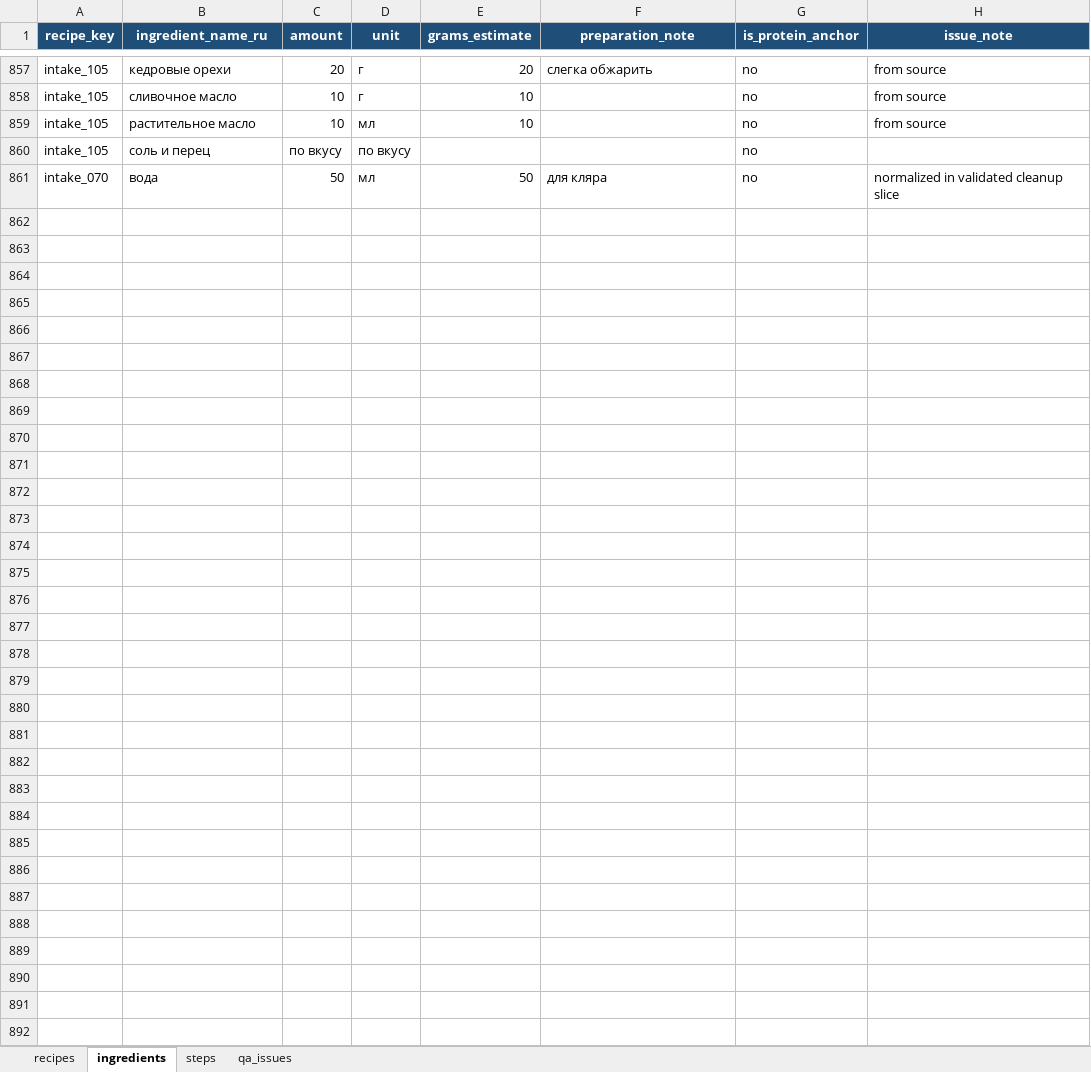
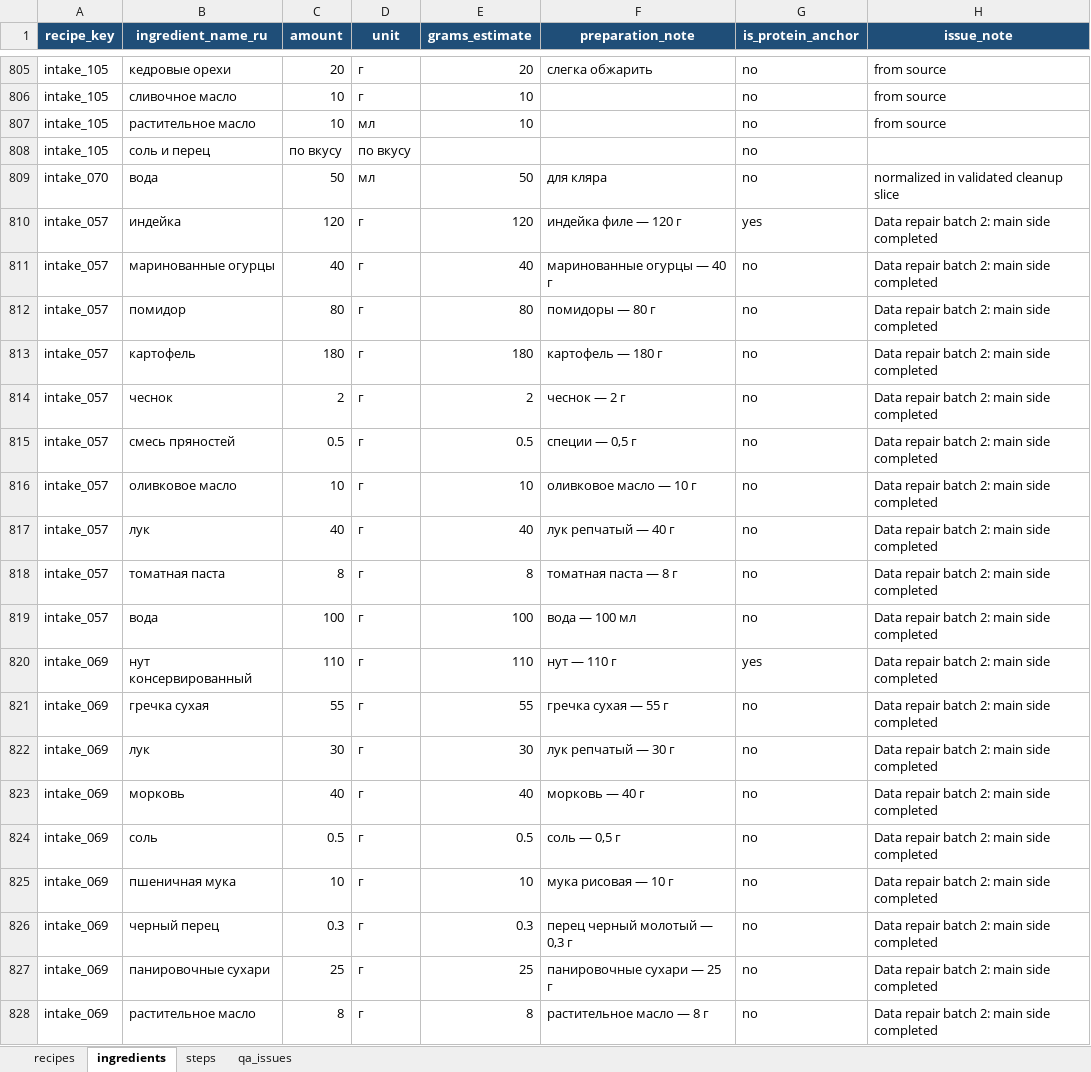
Before and after one commit to nikapivovarova-web/diet-bot, an Excel workbook: tmp/recipe_intake/cleaned_recipes.xlsx, sheet ingredients, drawn as a sheet; only a part is shown, gaps mark what is left out; values as stored, in another font and other column widths than the file's, no borders; table styles not drawn; the diff covers the shown part only; the diff names each change by its address in the sheet, - before the commit and + after, or states it on an @@ line.

```diff
--- a/tmp/recipe_intake/cleaned_recipes.xlsx (sheet ingredients)
+++ b/tmp/recipe_intake/cleaned_recipes.xlsx (sheet ingredients)
+row 810: intake_057 | индейка | 120 | г | 120 | индейка филе — 120 г | yes | Data repair batch 2: main side completed
+row 811: intake_057 | маринованные огурцы | 40 | г | 40 | маринованные огурцы — 40 г | no | Data repair batch 2: main side completed
+row 812: intake_057 | помидор | 80 | г | 80 | помидоры — 80 г | no | Data repair batch 2: main side completed
+row 813: intake_057 | картофель | 180 | г | 180 | картофель — 180 г | no | Data repair batch 2: main side completed
+row 814: intake_057 | чеснок | 2 | г | 2 | чеснок — 2 г | no | Data repair batch 2: main side completed
+row 815: intake_057 | смесь пряностей | 0.5 | г | 0.5 | специи — 0,5 г | no | Data repair batch 2: main side completed
+row 816: intake_057 | оливковое масло | 10 | г | 10 | оливковое масло — 10 г | no | Data repair batch 2: main side completed
+row 817: intake_057 | лук | 40 | г | 40 | лук репчатый — 40 г | no | Data repair batch 2: main side completed
+row 818: intake_057 | томатная паста | 8 | г | 8 | томатная паста — 8 г | no | Data repair batch 2: main side completed
+row 819: intake_057 | вода | 100 | г | 100 | вода — 100 мл | no | Data repair batch 2: main side completed
+row 820: intake_069 | нут консервированный | 110 | г | 110 | нут — 110 г | yes | Data repair batch 2: main side completed
+row 821: intake_069 | гречка сухая | 55 | г | 55 | гречка сухая — 55 г | no | Data repair batch 2: main side completed
+row 822: intake_069 | лук | 30 | г | 30 | лук репчатый — 30 г | no | Data repair batch 2: main side completed
+row 823: intake_069 | морковь | 40 | г | 40 | морковь — 40 г | no | Data repair batch 2: main side completed
+row 824: intake_069 | соль | 0.5 | г | 0.5 | соль — 0,5 г | no | Data repair batch 2: main side completed
+row 825: intake_069 | пшеничная мука | 10 | г | 10 | мука рисовая — 10 г | no | Data repair batch 2: main side completed
+row 826: intake_069 | черный перец | 0.3 | г | 0.3 | перец черный молотый — 0,3 г | no | Data repair batch 2: main side completed
+row 827: intake_069 | панировочные сухари | 25 | г | 25 | панировочные сухари — 25 г | no | Data repair batch 2: main side completed
+row 828: intake_069 | растительное масло | 8 | г | 8 | растительное масло — 8 г | no | Data repair batch 2: main side completed
```
Also changed, not shown: 44 added rows and 52 removed rows elsewhere in this sheet, sheet steps, sheet recipes, 4 other files.
